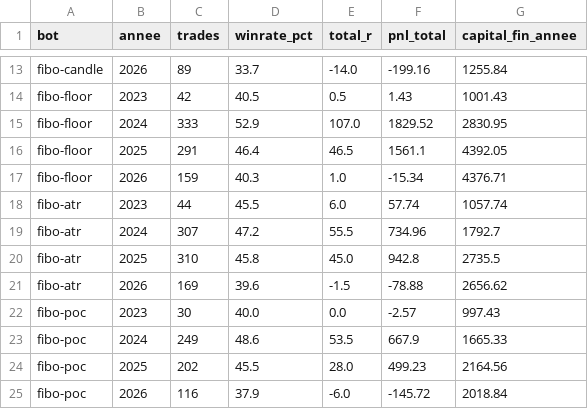
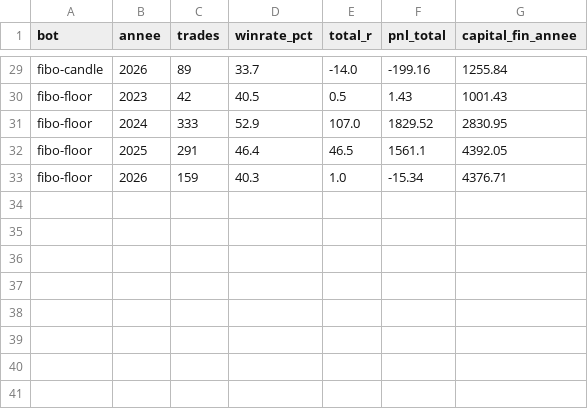
Before and after one commit to ohnonpaslui/New-bot-3, a CSV file: resultats-backtest/ventilation-annuelle.csv, drawn as a sheet; only a part is shown, gaps mark what is left out; removed rows and columns are numbered as before the commit, all else as after; the diff covers the shown part only; the diff names each change by its address in the sheet, - before the commit and + after, or states it on an @@ line.

```diff
--- a/resultats-backtest/ventilation-annuelle.csv
+++ b/resultats-backtest/ventilation-annuelle.csv
-row 18: fibo-atr | 2023 | 44 | 45.5 | 6.0 | 57.74 | 1057.74
-row 19: fibo-atr | 2024 | 307 | 47.2 | 55.5 | 734.96 | 1792.7
-row 20: fibo-atr | 2025 | 310 | 45.8 | 45.0 | 942.8 | 2735.5
-row 21: fibo-atr | 2026 | 169 | 39.6 | -1.5 | -78.88 | 2656.62
-row 22: fibo-poc | 2023 | 30 | 40.0 | 0.0 | -2.57 | 997.43
-row 23: fibo-poc | 2024 | 249 | 48.6 | 53.5 | 667.9 | 1665.33
-row 24: fibo-poc | 2025 | 202 | 45.5 | 28.0 | 499.23 | 2164.56
-row 25: fibo-poc | 2026 | 116 | 37.9 | -6.0 | -145.72 | 2018.84
```
Also changed, not shown: 18 added rows, 2 removed rows and 4 edited cells elsewhere in this file, resultats-backtest/synthese-backtest-3ans.csv, resultats-backtest/trades-fvg-ifvg.csv, 5 other files.
